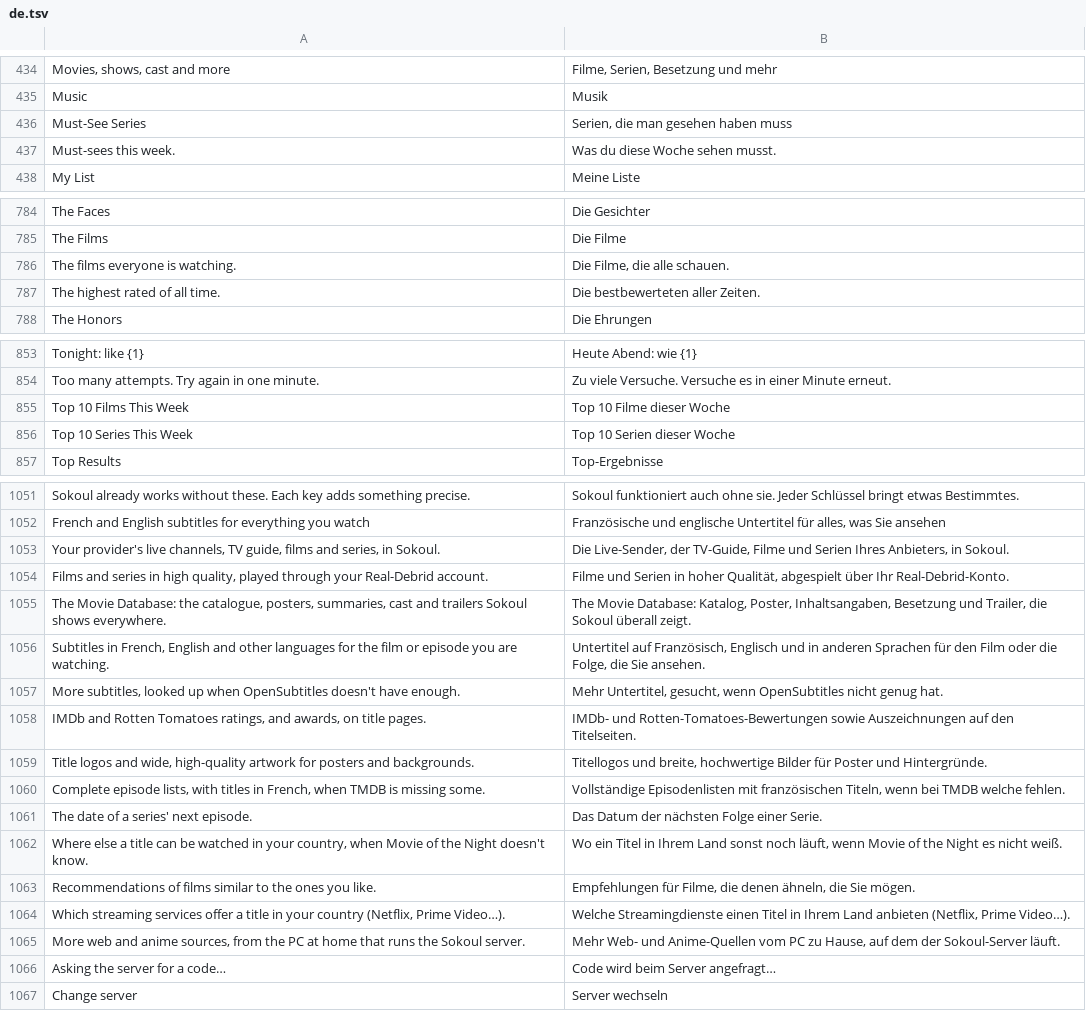
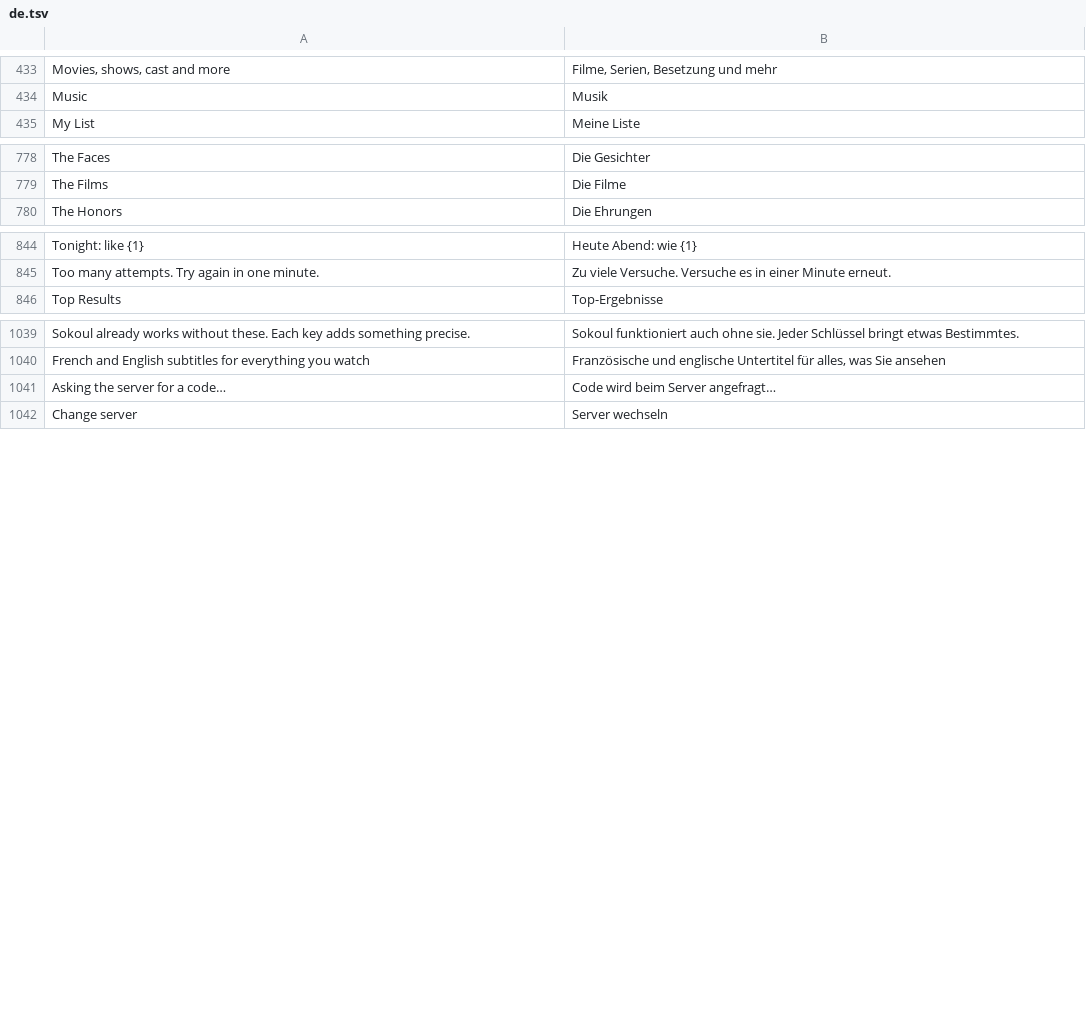
Before and after one commit to iwelioum/Sokoul, a TSV file: app/src/main/resources/i18n/de.tsv, drawn as a sheet; only a part is shown, gaps mark what is left out; the diff covers the shown part only; the diff names each change by its address in the sheet, - before the commit and + after, or states it on an @@ line.

```diff
--- a/app/src/main/resources/i18n/de.tsv
+++ b/app/src/main/resources/i18n/de.tsv
-row 436: Must-See Series | Serien, die man gesehen haben muss
-row 437: Must-sees this week. | Was du diese Woche sehen musst.
-row 786: The films everyone is watching. | Die Filme, die alle schauen.
-row 787: The highest rated of all time. | Die bestbewerteten aller Zeiten.
-row 855: Top 10 Films This Week | Top 10 Filme dieser Woche
-row 856: Top 10 Series This Week | Top 10 Serien dieser Woche
-row 1053: Your provider's live channels, TV guide, films and series, in Sokoul. | Die Live-Sender, der TV-Guide, Filme und Serien Ihres Anbieters, in Sokoul.
-row 1054: Films and series in high quality, played through your Real-Debrid account. | Filme und Serien in hoher Qualität, abgespielt über Ihr Real-Debrid-Konto.
-row 1055: The Movie Database: the catalogue, posters, summaries, cast and trailers Sokoul shows everywhere. | The Movie Database: Katalog, Poster, Inhaltsangaben, Besetzung und Trailer, die Sokoul überall zeigt.
-row 1056: Subtitles in French, English and other languages for the film or episode you are watching. | Untertitel auf Französisch, Englisch und in anderen Sprachen für den Film oder die Folge, die Sie ansehen.
-row 1057: More subtitles, looked up when OpenSubtitles doesn't have enough. | Mehr Untertitel, gesucht, wenn OpenSubtitles nicht genug hat.
-row 1058: IMDb and Rotten Tomatoes ratings, and awards, on title pages. | IMDb- und Rotten-Tomatoes-Bewertungen sowie Auszeichnungen auf den Titelseiten.
-row 1059: Title logos and wide, high-quality artwork for posters and backgrounds. | Titellogos und breite, hochwertige Bilder für Poster und Hintergründe.
-row 1060: Complete episode lists, with titles in French, when TMDB is missing some. | Vollständige Episodenlisten mit französischen Titeln, wenn bei TMDB welche fehlen.
-row 1061: The date of a series' next episode. | Das Datum der nächsten Folge einer Serie.
-row 1062: Where else a title can be watched in your country, when Movie of the Night doesn't know. | Wo ein Titel in Ihrem Land sonst noch läuft, wenn Movie of the Night es nicht weiß.
-row 1063: Recommendations of films similar to the ones you like. | Empfehlungen für Filme, die denen ähneln, die Sie mögen.
-row 1064: Which streaming services offer a title in your country (Netflix, Prime Video…). | Welche Streamingdienste einen Titel in Ihrem Land anbieten (Netflix, Prime Video…).
-row 1065: More web and anime sources, from the PC at home that runs the Sokoul server. | Mehr Web- und Anime-Quellen vom PC zu Hause, auf dem der Sokoul-Server läuft.
```
Also changed, not shown: 6 removed rows elsewhere in this file, app/src/main/resources/i18n/ar.tsv, app/src/main/resources/i18n/es.tsv, 7 other files.
